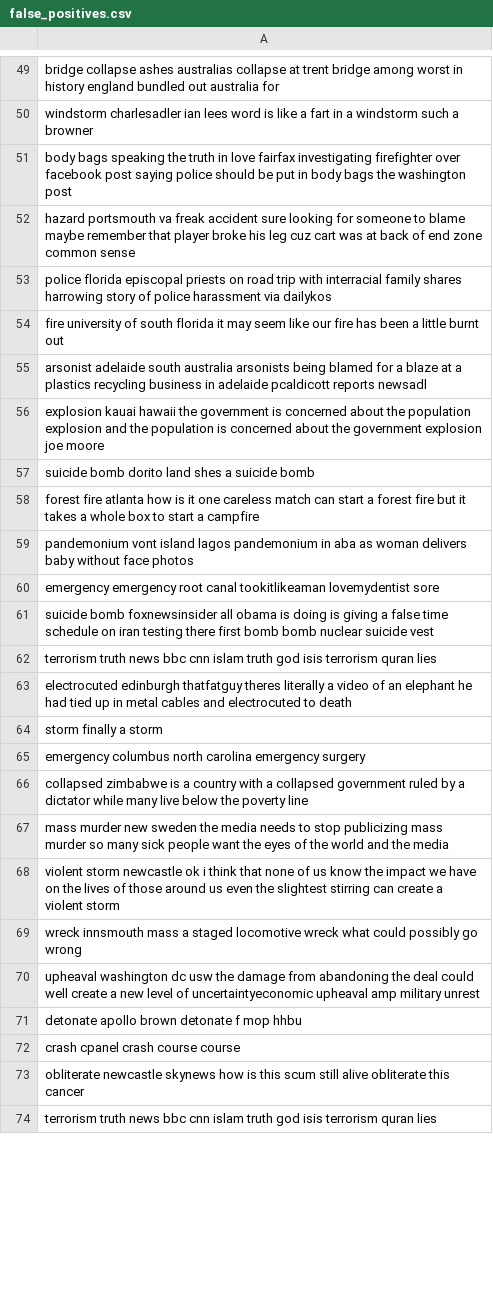
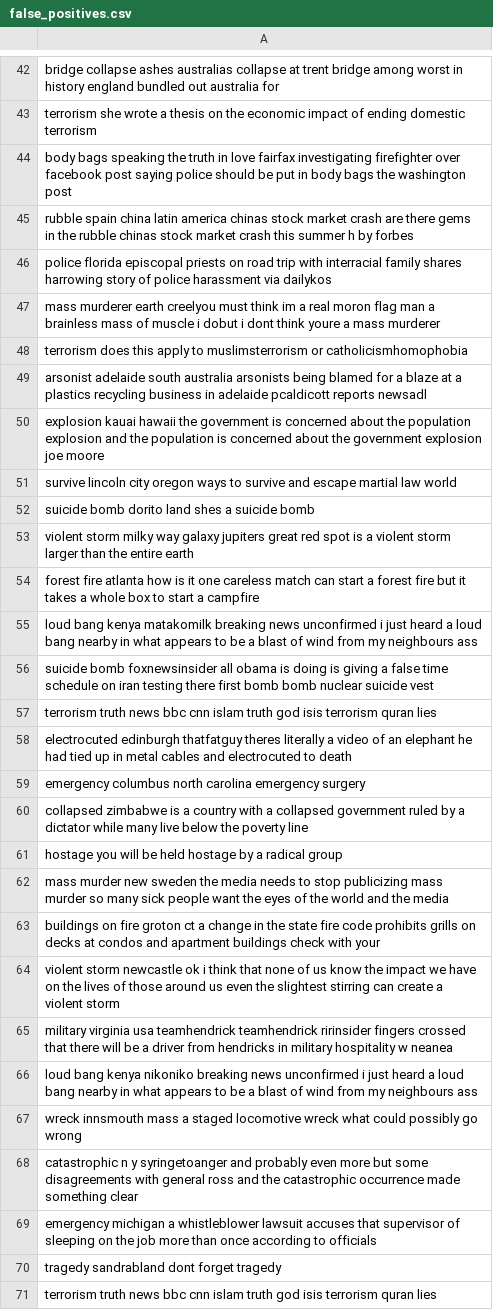
Before and after one commit to abnud11/kaggle-nlp-disaster-tweets, a CSV file: false_positives.csv, drawn as a sheet; only a part is shown, gaps mark what is left out; the diff covers the shown part only.

```diff
--- a/false_positives.csv
+++ b/false_positives.csv
@@ -49,13 +42,15 @@
 "bridge collapse ashes  australias collapse at trent bridge among worst in history england bundled out australia for"
-"windstorm charlesadler ian lees word is like a fart in a windstorm such a browner"
+"terrorism she wrote a thesis on the economic impact of ending domestic terrorism"
 "body bags speaking the truth in love fairfax investigating firefighter over facebook post saying police should be put in body bags  the washington post"
-"hazard portsmouth va freak accident sure looking for someone to blame maybe remember that player broke his leg cuz cart was at back of end zone common sense"
+"rubble spain  china  latin america chinas stock market crash are there gems in the rubble chinas stock market crash this summer h by forbes"
 "police florida episcopal priests on road trip with interracial family shares harrowing story of police harassment via dailykos"
-"fire university of south florida it may seem like our fire has been a little burnt out"
+"mass murderer earth creelyou must think im a real moron flag man a brainless mass of muscle i dobut i dont think youre a mass murderer"
+"terrorism does this apply to muslimsterrorism or catholicismhomophobia"
 "arsonist adelaide south australia arsonists being blamed for a blaze at a plastics recycling business in adelaide  pcaldicott reports newsadl"
 "explosion kauai hawaii the government is concerned about the population explosion and the population is concerned about the government explosion  joe moore"
+"survive lincoln city oregon  ways to survive and escape martial law  world"
 "suicide bomb dorito land shes a suicide bomb"
+"violent storm milky way galaxy jupiters great red spot is a violent storm larger than the entire earth"
 "forest fire atlanta how is it one careless match can start a forest fire but it takes a whole box to start a campfire"
-"pandemonium vont island lagos pandemonium in aba as woman delivers baby without face photos"
-"emergency emergency root canal tookitlikeaman lovemydentist sore"
+"loud bang kenya matakomilk breaking news unconfirmed i just heard a loud bang nearby in what appears to be a blast of wind from my neighbours ass"
 "suicide bomb foxnewsinsider all obama is doing is giving a false time schedule on iran testing there first bomb bomb  nuclear suicide vest"
@@ -63,12 +58,14 @@
 "electrocuted edinburgh thatfatguy theres literally a video of an elephant he had tied up in metal cables and electrocuted to death"
-"storm finally a storm"
 "emergency columbus  north carolina emergency surgery"
 "collapsed zimbabwe is a country with a collapsed government ruled by a dictator while many live below the poverty line"
+"hostage you will be held hostage by a radical group"
 "mass murder new sweden the media needs to stop publicizing mass murder so many sick people want the eyes of the world and the media"
+"buildings on fire groton ct a change in the state fire code prohibits grills on decks at condos and apartment buildings check with your"
 "violent storm newcastle ok i think that none of us know the impact we have on the lives of those around us even the slightest stirring can create a violent storm"
+"military virginia usa teamhendrick teamhendrick ririnsider fingers crossed that there will be a driver from hendricks in military hospitality w neanea"
+"loud bang kenya nikoniko breaking news unconfirmed i just heard a loud bang nearby in what appears to be a blast of wind from my neighbours ass"
 "wreck innsmouth mass a staged locomotive wreck what could possibly go wrong"
-"upheaval washington dc usw the damage from abandoning the deal could well create a new level of uncertaintyeconomic upheaval amp military unrest"
-"detonate apollo brown  detonate f mop hhbu"
-"crash cpanel crash course course"
-"obliterate newcastle skynews how is this scum still alive obliterate this cancer"
+"catastrophic n y syringetoanger  and probably even more but some disagreements with general ross and the catastrophic occurrence made something clear"
+"emergency michigan a whistleblower lawsuit accuses that supervisor of sleeping on the job more than once according to officials"
+"tragedy sandrabland dont forget tragedy"
 "terrorism truth news bbc cnn islam truth god isis terrorism quran lies"
```
Also changed, not shown: 11 added rows, 25 removed rows and 9 edited cells elsewhere in this file, false_negatives.csv, submission.csv, 3 other files.
